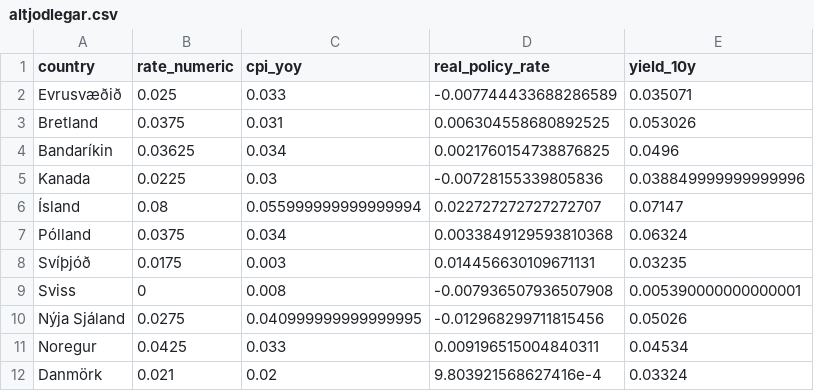
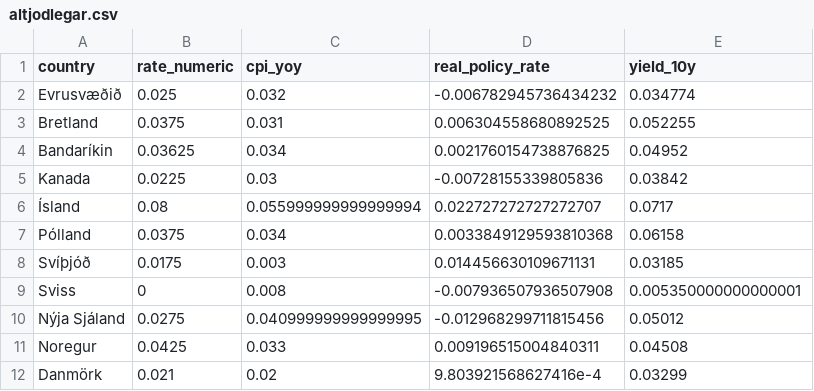
Before and after one commit to hagdeild/verdbolguskyrsla, a CSV file: data/altjodlegar.csv, drawn as a sheet.

Commit message:
Auto update data

```diff
--- a/data/altjodlegar.csv
+++ b/data/altjodlegar.csv
@@ -1,12 +1,12 @@
 country,rate_numeric,cpi_yoy,real_policy_rate,yield_10y
-Evrusvæðið,0.025,0.033,-0.007744433688286589,0.035071
-Bretland,0.0375,0.031,0.006304558680892525,0.053026
-Bandaríkin,0.03625,0.034,0.0021760154738876825,0.0496
-Kanada,0.0225,0.03,-0.00728155339805836,0.038849999999999996
-Ísland,0.08,0.055999999999999994,0.022727272727272707,0.07147
-Pólland,0.0375,0.034,0.0033849129593810368,0.06324
-Svíþjóð,0.0175,0.003,0.014456630109671131,0.03235
-Sviss,0,0.008,-0.007936507936507908,0.005390000000000001
-Nýja Sjáland,0.0275,0.040999999999999995,-0.012968299711815456,0.05026
-Noregur,0.0425,0.033,0.009196515004840311,0.04534
-Danmörk,0.021,0.02,9.803921568627416e-4,0.03324
+Evrusvæðið,0.025,0.032,-0.006782945736434232,0.034774
+Bretland,0.0375,0.031,0.006304558680892525,0.052255
+Bandaríkin,0.03625,0.034,0.0021760154738876825,0.04952
+Kanada,0.0225,0.03,-0.00728155339805836,0.03842
+Ísland,0.08,0.055999999999999994,0.022727272727272707,0.0717
+Pólland,0.0375,0.034,0.0033849129593810368,0.06158
+Svíþjóð,0.0175,0.003,0.014456630109671131,0.03185
+Sviss,0,0.008,-0.007936507936507908,0.005350000000000001
+Nýja Sjáland,0.0275,0.040999999999999995,-0.012968299711815456,0.05012
+Noregur,0.0425,0.033,0.009196515004840311,0.04508
+Danmörk,0.021,0.02,9.803921568627416e-4,0.03299
```
Also changed, not shown: 3 other files.
